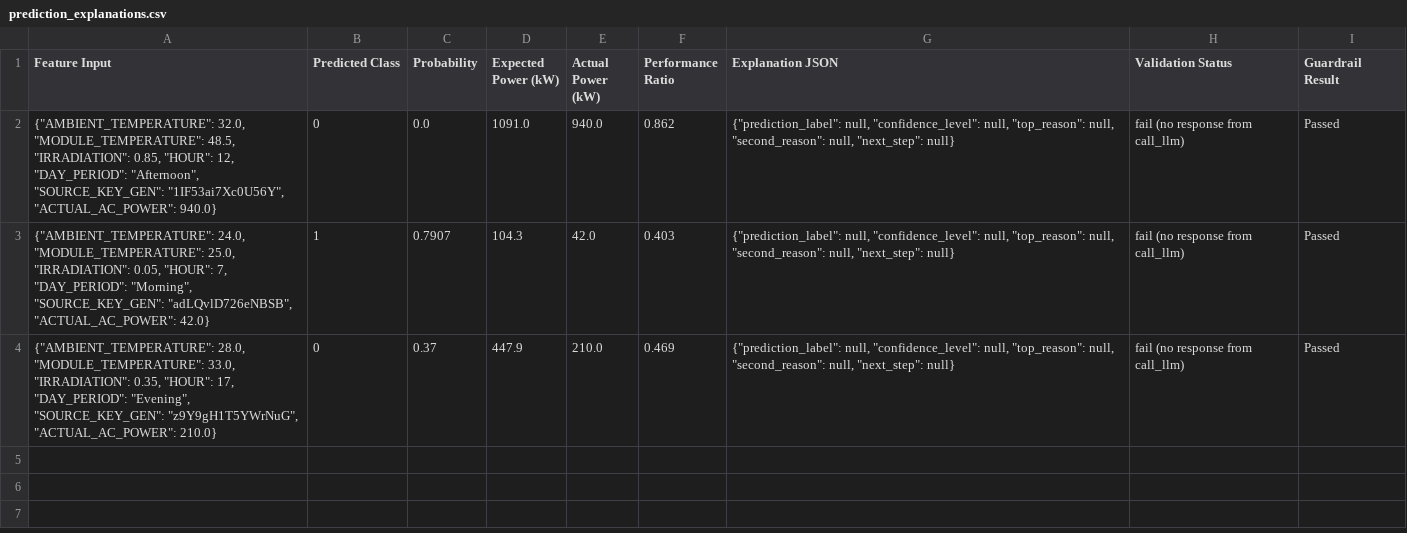
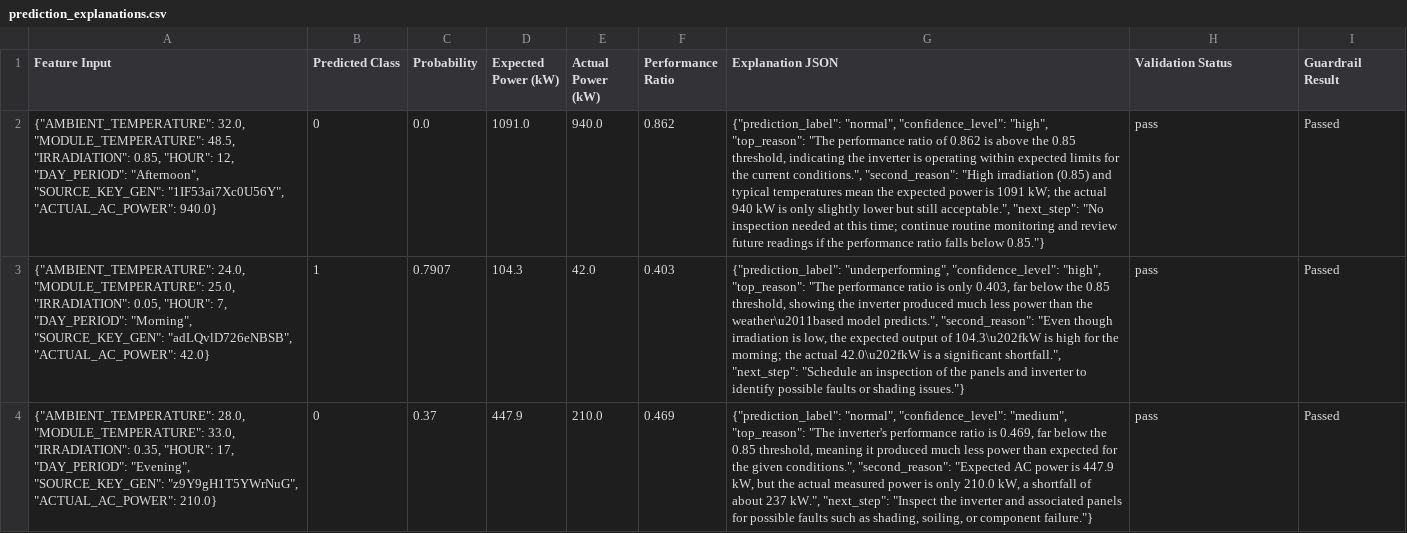
Before and after one commit to Priyadharshini-lab/Applied-AI-ML-Essentials-Capstone, a CSV file: results/prediction_explanations.csv, drawn as a sheet; the diff names each change by its address in the sheet, - before the commit and + after, or states it on an @@ line.

```diff
--- a/results/prediction_explanations.csv
+++ b/results/prediction_explanations.csv
-G2 (Explanation JSON): {"prediction_label": null, "confidence_level": null, "top_reason": null, "second_reason": null, "next_step": null}
+G2 (Explanation JSON): {"prediction_label": "normal", "confidence_level": "high", "top_reason": "The performance ratio of 0.862 is above the 0.85 threshold, indicating the inverter is operating within expected limits for the current conditions.", "second_reason": "High irradiation (0.85) and typical temperatures mean the expected power is 1091 kW; the actual 940 kW is only slightly lower but still acceptable.", "next_step": "No inspection needed at this time; continue routine monitoring and review future readings if the performance ratio falls below 0.85."}
-H2:H4 (Validation Status): fail (no response from call_llm)
+H2:H4 (Validation Status): pass
-G3 (Explanation JSON): {"prediction_label": null, "confidence_level": null, "top_reason": null, "second_reason": null, "next_step": null}
+G3 (Explanation JSON): {"prediction_label": "underperforming", "confidence_level": "high", "top_reason": "The performance ratio is only 0.403, far below the 0.85 threshold, showing the inverter produced much less power than the weather\u2011based model predicts.", "second_reason": "Even though irradiation is low, the expected output of 104.3\u202fkW is high for the morning; the actual 42.0\u202fkW is a significant shortfall.", "next_step": "Schedule an inspection of the panels and inverter to identify possible faults or shading issues."}
-G4 (Explanation JSON): {"prediction_label": null, "confidence_level": null, "top_reason": null, "second_reason": null, "next_step": null}
+G4 (Explanation JSON): {"prediction_label": "normal", "confidence_level": "medium", "top_reason": "The inverter's performance ratio is 0.469, far below the 0.85 threshold, meaning it produced much less power than expected for the given conditions.", "second_reason": "Expected AC power is 447.9 kW, but the actual measured power is only 210.0 kW, a shortfall of about 237 kW.", "next_step": "Inspect the inverter and associated panels for possible faults such as shading, soiling, or component failure."}
```
Also changed, not shown: results/pii_guardrail_test.csv, results/temperature_comparison.csv, 1 other file.
